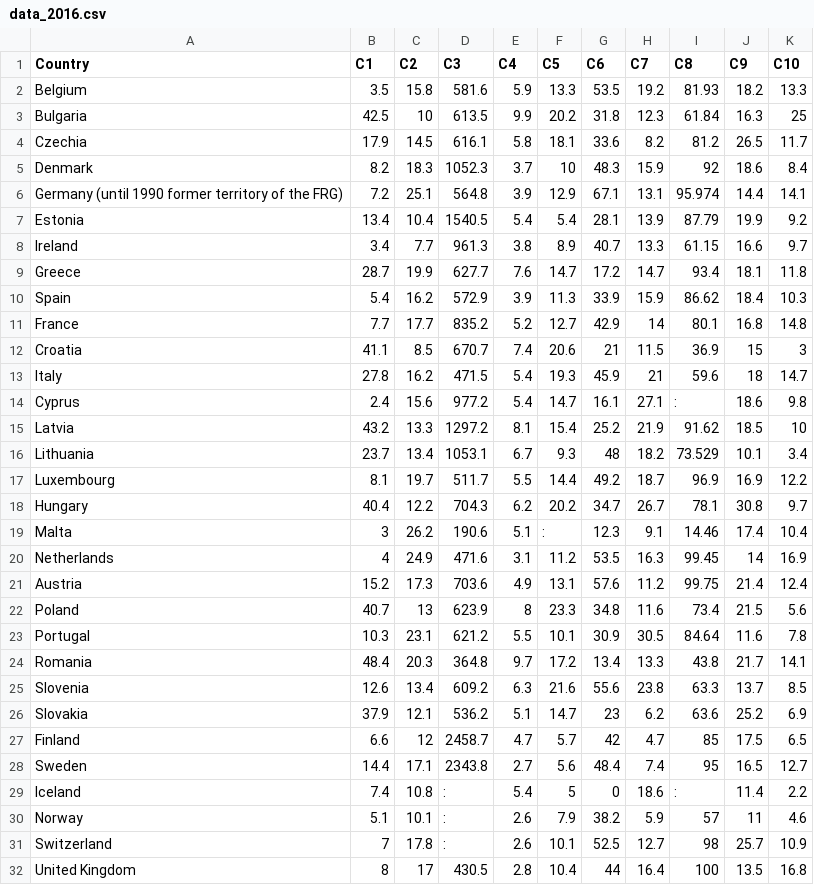
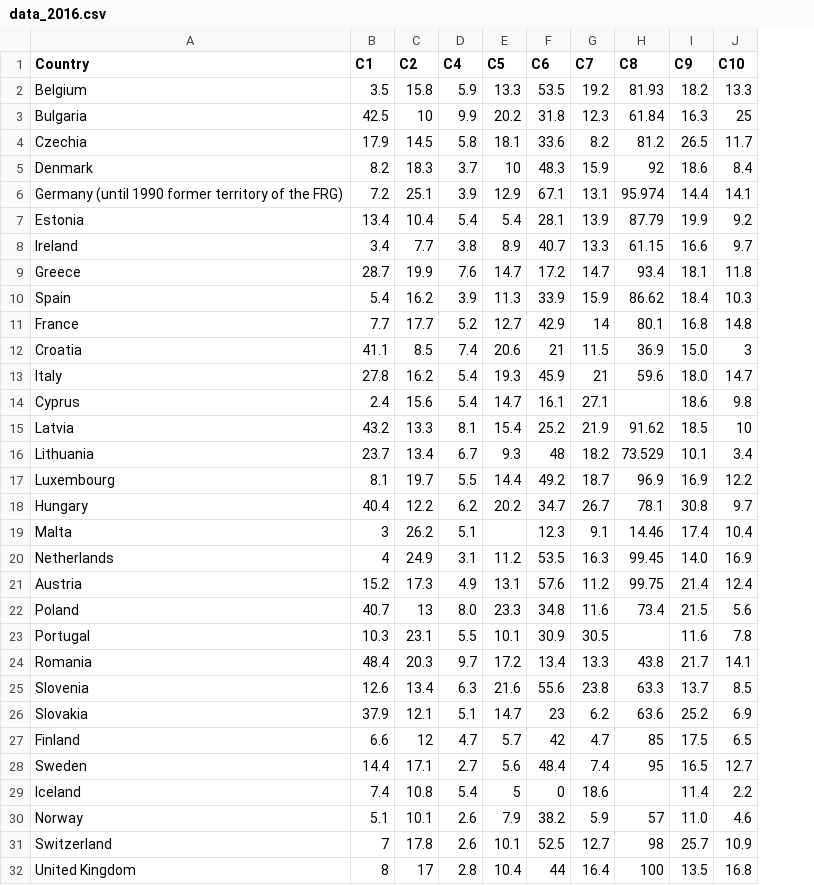
Before and after one commit to energyinpython/DARIA-for-sustainability-assessment, a CSV file: eurostat_reader/output_all/data_2016.csv, drawn as a sheet; removed rows and columns are numbered as before the commit, all else as after; the diff names each change by its address in the sheet, - before the commit and + after, or states it on an @@ line.

```diff
--- a/eurostat_reader/output_all/data_2016.csv
+++ b/eurostat_reader/output_all/data_2016.csv
-column D (C3), rows 2-32: 581.6 | 613.5 | 616.1 | 1052.3 | 564.8 | 1540.5 | 961.3 | 627.7 | 572.9 | 835.2 | 670.7 | 471.5 | 977.2 | 1297.2 | 1053.1 | 511.7 | 704.3 | 190.6 | 471.6 | 703.6 | 623.9 | 621.2 | 364.8 | 609.2 | 536.2 | 2458.7 | 2343.8 | : | : | : | 430.5
-I12 (C9): 15
+I12 (C9): 15.0
-I13 (C9): 18
+I13 (C9): 18.0
-H14 (C8): :
+H14 (C8): (empty)
-E19 (C5): :
+E19 (C5): (empty)
-I20 (C9): 14
+I20 (C9): 14.0
-D22 (C4): 8
+D22 (C4): 8.0
-H23 (C8): 84.64
+H23 (C8): (empty)
-H29 (C8): :
+H29 (C8): (empty)
-I30 (C9): 11
+I30 (C9): 11.0
```
Also changed, not shown: eurostat_reader/output_all/data_2015.csv, eurostat_reader/output_all/data_2017.csv, 16 other files.
